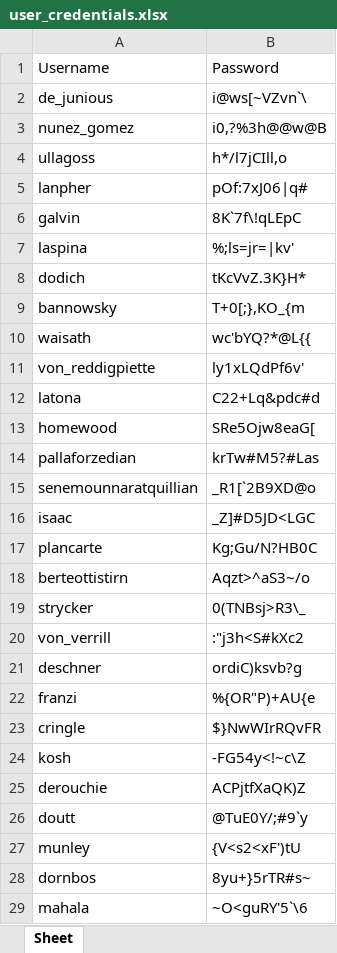
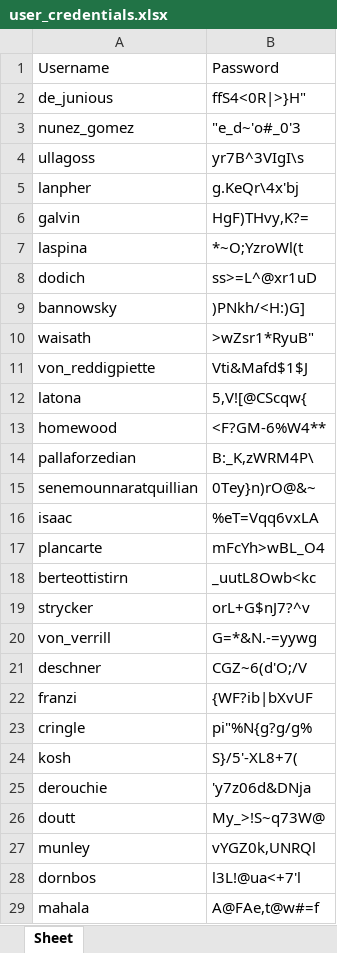
Before and after one commit to Rennweg/2324_9049_sew5, an Excel workbook: python/user_credentials.xlsx, sheet Sheet, drawn as a sheet; only a part is shown; values as stored, in another font and other column widths than the file's, no borders; the diff covers the shown part only; the diff names each change by its address in the sheet, - before the commit and + after, or states it on an @@ line.

```diff
--- a/python/user_credentials.xlsx (sheet Sheet)
+++ b/python/user_credentials.xlsx (sheet Sheet)
-B2: i@ws[~VZvn`\
+B2: ffS4<0R|>}H"
-B3: i0,?%3h@@w@B
+B3: "e_d~'o#_0'3
-B4: h*/l7jCIll,o
+B4: yr7B^3VIgI\s
-B5: pOf:7xJ06|q#
+B5: g.KeQr\4x'bj
-B6: 8K`7f\!qLEpC
+B6: HgF)THvy,K?=
-B7: %;ls=jr=|kv'
+B7: *~O;YzroWl(t
-B8: tKcVvZ.3K}H*
+B8: ss>=L^@xr1uD
-B9: T+0[;},KO_{m
+B9: )PNkh/<H:)G]
-B10: wc'bYQ?*@L{{
+B10: >wZsr1*RyuB"
-B11: ly1xLQdPf6v'
+B11: Vti&Mafd$1$J
-B12: C22+Lq&pdc#d
+B12: 5,V![@CScqw{
-B13: SRe5Ojw8eaG[
+B13: <F?GM-6%W4**
-B14: krTw#M5?#Las
+B14: B:_K,zWRM4P\
-B15: _R1[`2B9XD@o
+B15: 0Tey}n)rO@&~
-B16: _Z]#D5JD<LGC
+B16: %eT=Vqq6vxLA
-B17: Kg;Gu/N?HB0C
+B17: mFcYh>wBL_O4
-B18: Aqzt>^aS3~/o
+B18: _uutL8Owb<kc
-B19: 0(TNBsj>R3\_
+B19: orL+G$nJ7?^v
-B20: :"j3h<S#kXc2
+B20: G=*&N.-=yywg
-B21: ordiC)ksvb?g
+B21: CGZ~6(d'O;/V
-B22: %{OR"P)+AU{e
+B22: {WF?ib|bXvUF
-B23: $}NwWIrRQvFR
+B23: pi"%N{g?g/g%
-B24: -FG54y<!~c\Z
+B24: S}/5'-XL8+7(
-B25: ACPjtfXaQK)Z
+B25: 'y7z06d&DNja
-B26: @TuE0Y/;#9`y
+B26: My_>!S~q73W@
-B27: {V<s2<xF')tU
+B27: vYGZ0k,UNRQl
-B28: 8yu+}5rTR#s~
+B28: l3L!@ua<+7'l
-B29: ~O<guRY'5`\6
+B29: A@FAe,t@w#=f
```
Also changed, not shown: 11 edited cells elsewhere in this sheet, 4 other files.
